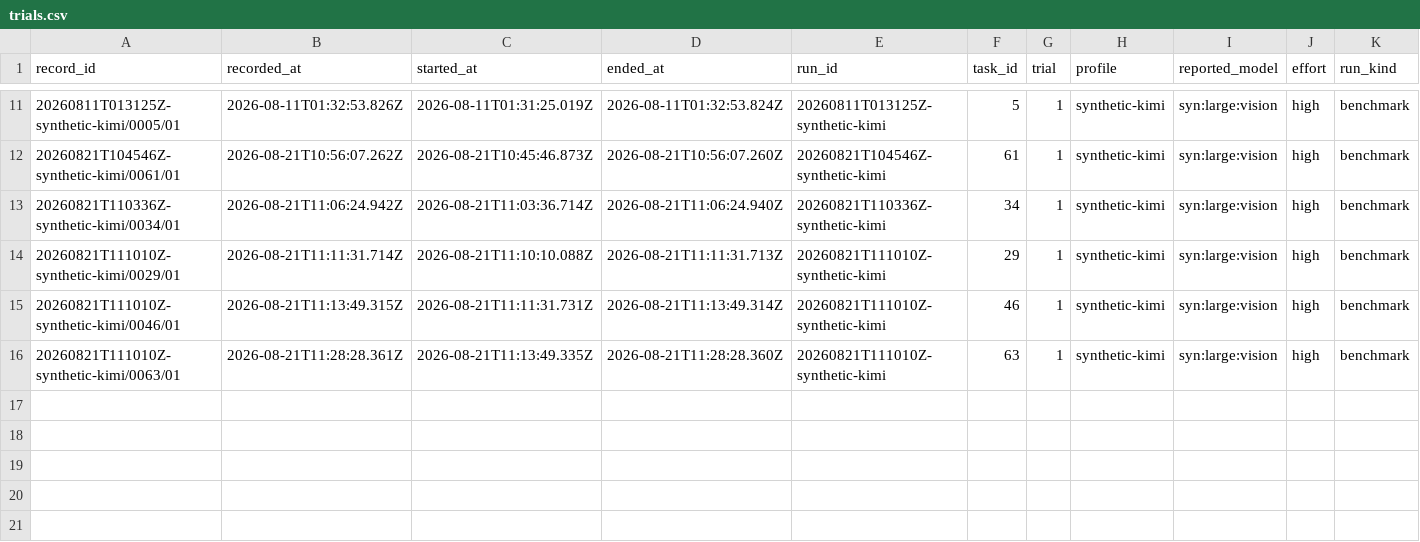
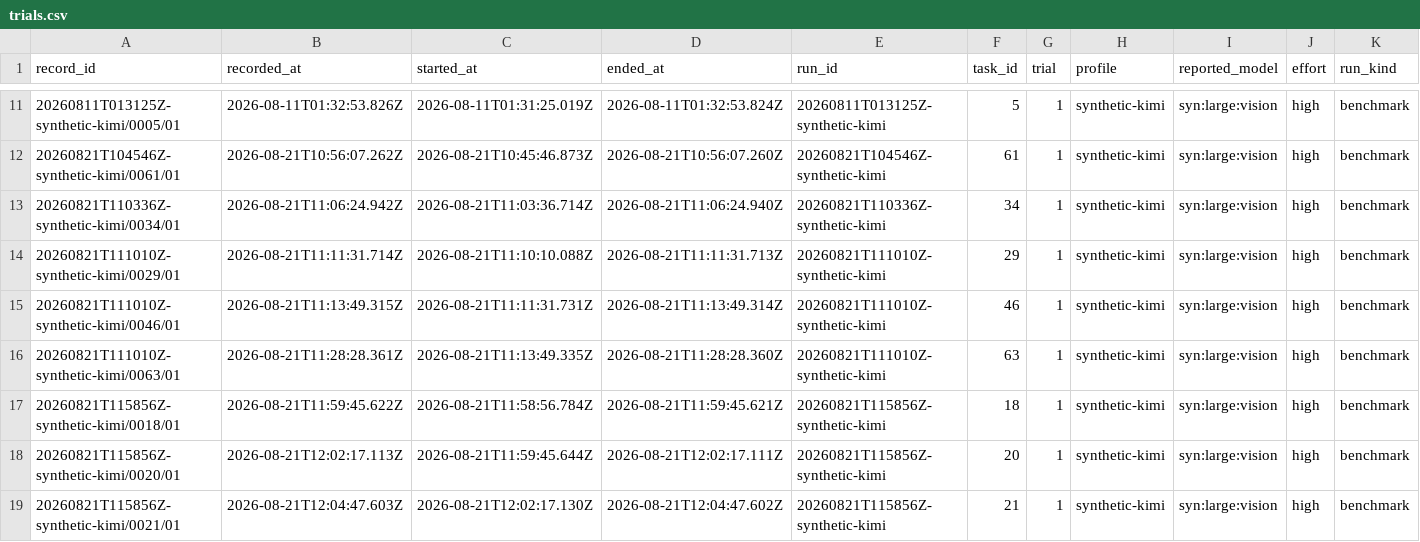
Before and after one commit to midspiral/lemmascript-dafny-benchmark-runs, a CSV file: records/trials.csv, drawn as a sheet; only a part is shown, gaps mark what is left out; rows hold the shown columns only; the diff names each change by its address in the sheet, - before the commit and + after, or states it on an @@ line.

```diff
--- a/records/trials.csv
+++ b/records/trials.csv
+row 17: 20260821T115856Z-synthetic-kimi/0018/01 | 2026-08-21T11:59:45.622Z | 2026-08-21T11:58:56.784Z | 2026-08-21T11:59:45.621Z | 20260821T115856Z-synthetic-kimi | 18 | 1 | synthetic-kimi | syn:large:vision | high | benchmark
+row 18: 20260821T115856Z-synthetic-kimi/0020/01 | 2026-08-21T12:02:17.113Z | 2026-08-21T11:59:45.644Z | 2026-08-21T12:02:17.111Z | 20260821T115856Z-synthetic-kimi | 20 | 1 | synthetic-kimi | syn:large:vision | high | benchmark
+row 19: 20260821T115856Z-synthetic-kimi/0021/01 | 2026-08-21T12:04:47.603Z | 2026-08-21T12:02:17.130Z | 2026-08-21T12:04:47.602Z | 20260821T115856Z-synthetic-kimi | 21 | 1 | synthetic-kimi | syn:large:vision | high | benchmark
```
Also changed, not shown: 3 other files.
